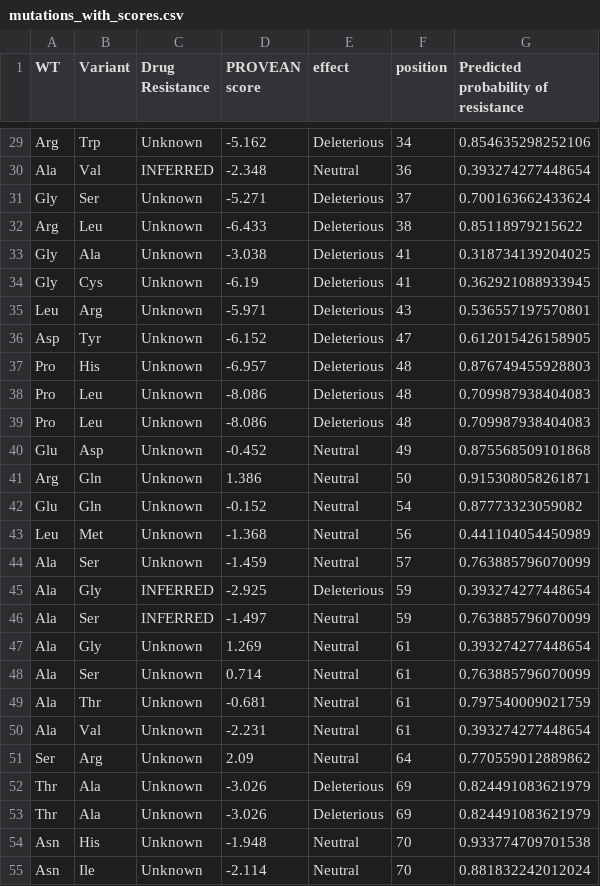
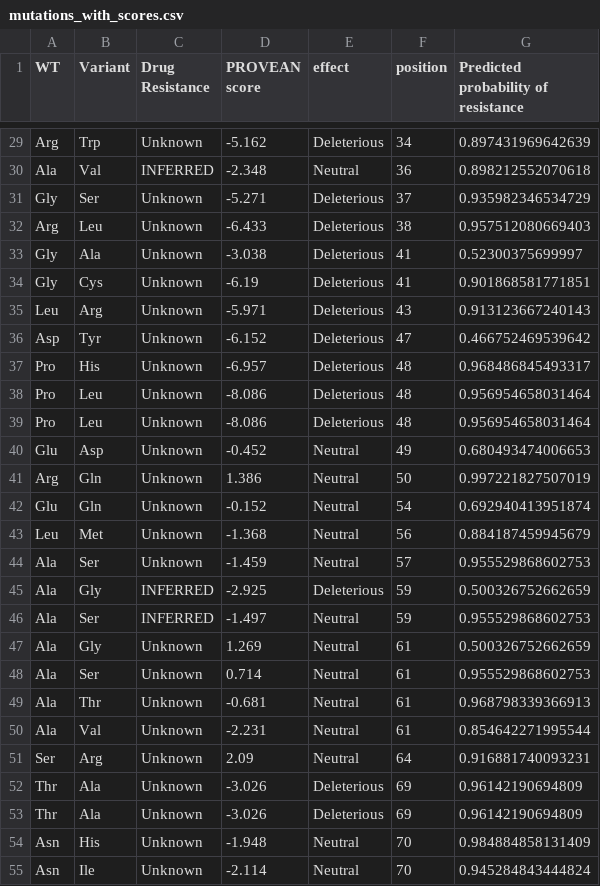
Before and after one commit to cednotsed/TB-Bedaquiline-Resistance-Modelling, a CSV file: mutations_with_scores.csv, drawn as a sheet; only a part is shown, gaps mark what is left out; the diff covers the shown part only; the diff names each change by its address in the sheet, - before the commit and + after, or states it on an @@ line.

```diff
--- a/mutations_with_scores.csv
+++ b/mutations_with_scores.csv
-G29: 0.854635298252106
+G29: 0.897431969642639
-G30: 0.393274277448654
+G30: 0.898212552070618
-G31: 0.700163662433624
+G31: 0.935982346534729
-G32: 0.85118979215622
+G32: 0.957512080669403
-G33: 0.318734139204025
+G33: 0.52300375699997
-G34: 0.362921088933945
+G34: 0.901868581771851
-G35: 0.536557197570801
+G35: 0.913123667240143
-G36: 0.612015426158905
+G36: 0.466752469539642
-G37: 0.876749455928803
+G37: 0.968486845493317
-G38:G39: 0.709987938404083
+G38:G39: 0.956954658031464
-G40: 0.875568509101868
+G40: 0.680493474006653
-G41: 0.915308058261871
+G41: 0.997221827507019
-G42: 0.87773323059082
+G42: 0.692940413951874
-G43: 0.441104054450989
+G43: 0.884187459945679
-G44: 0.763885796070099
+G44: 0.955529868602753
-G45: 0.393274277448654
+G45: 0.500326752662659
-G46: 0.763885796070099
+G46: 0.955529868602753
-G47: 0.393274277448654
+G47: 0.500326752662659
-G48: 0.763885796070099
+G48: 0.955529868602753
-G49: 0.797540009021759
+G49: 0.968798339366913
-G50: 0.393274277448654
+G50: 0.854642271995544
-G51: 0.770559012889862
+G51: 0.916881740093231
-G52:G53: 0.824491083621979
+G52:G53: 0.96142190694809
-G54: 0.933774709701538
+G54: 0.984884858131409
-G55: 0.881832242012024
+G55: 0.945284843444824
```
Also changed, not shown: 117 edited cells elsewhere in this file, encoded_mutations.csv, filtered.csv, 8 other files.
